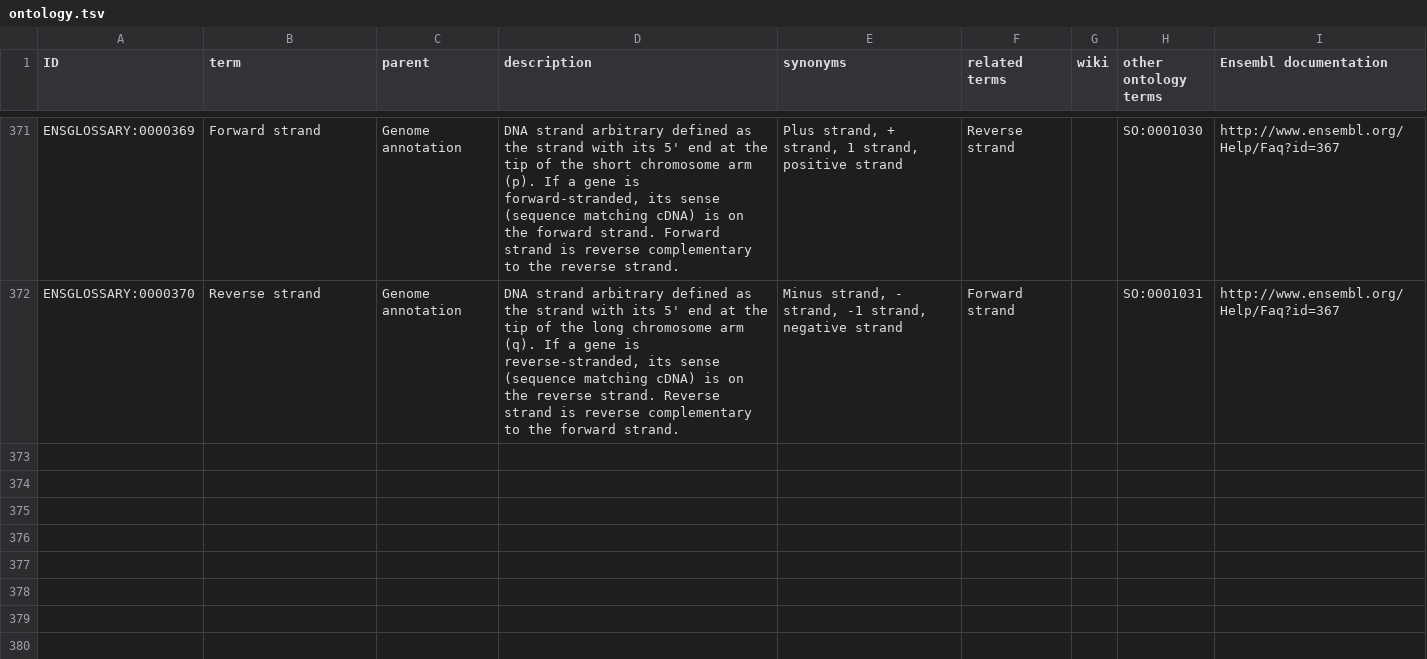
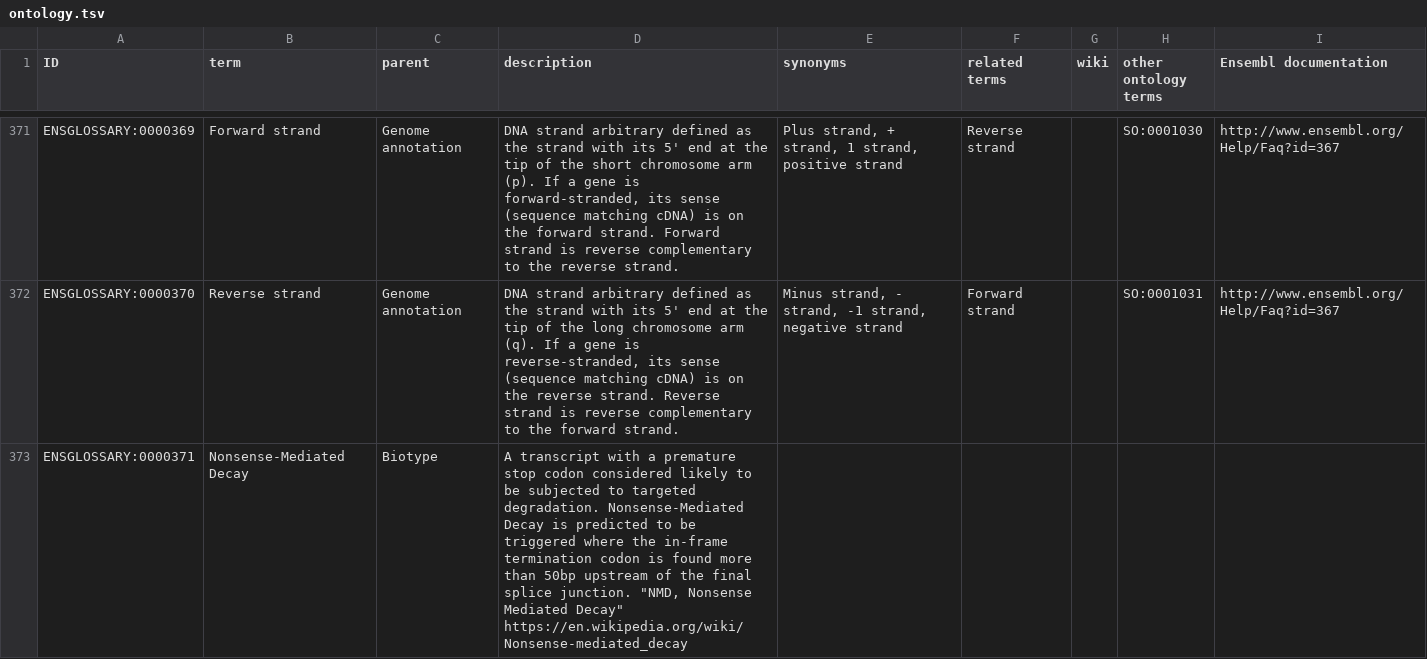
Before and after one commit to Ensembl/ensembl-glossary, a TSV file: src/templates/ontology.tsv, drawn as a sheet; only a part is shown, gaps mark what is left out; the diff names each change by its address in the sheet, - before the commit and + after, or states it on an @@ line.

Commit message:
Update ontology.tsv

```diff
--- a/src/templates/ontology.tsv
+++ b/src/templates/ontology.tsv
+row 373: ENSGLOSSARY:0000371 | Nonsense-Mediated Decay | Biotype | A transcript with a premature stop codon considered likely to be subjected to targeted degradation. Nonsense-Mediated Decay is predicted to be triggered where the in-frame termination codon is found more than 50bp upstream of the final splice junction. "NMD, Nonsense Mediated Decay" https://en.wikipedia.org/wiki/Nonsense-mediated_decay
```
